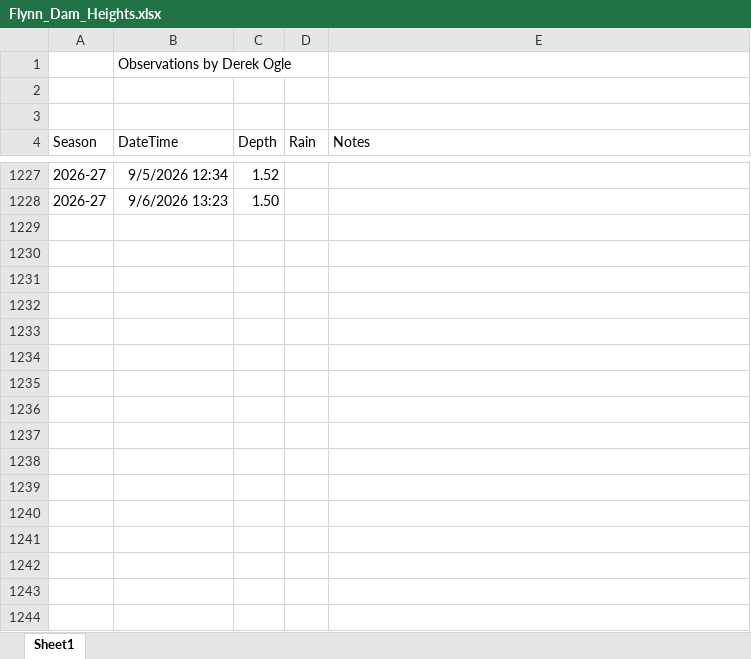
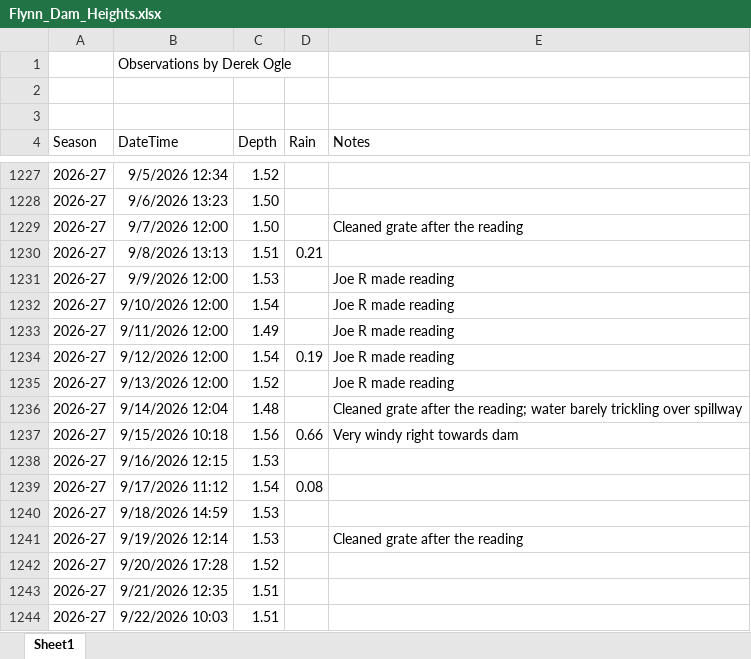
Before and after one commit to droglenc/droglenc.github.io, an Excel workbook: portfolio/posts/_data/Flynn_Dam_Heights.xlsx, sheet Sheet1, drawn as a sheet; only a part is shown, gaps mark what is left out; values as stored, in another font and other column widths than the file's, no borders; the diff covers the shown part only; the diff names each change by its address in the sheet, - before the commit and + after, or states it on an @@ line.

```diff
--- a/portfolio/posts/_data/Flynn_Dam_Heights.xlsx (sheet Sheet1)
+++ b/portfolio/posts/_data/Flynn_Dam_Heights.xlsx (sheet Sheet1)
+row 1229: 2026-27 | 9/7/2026 12:00 | 1.50 |  | Cleaned grate after the reading
+row 1230: 2026-27 | 9/8/2026 13:13 | 1.51 | 0.21
+row 1231: 2026-27 | 9/9/2026 12:00 | 1.53 |  | Joe R made reading
+row 1232: 2026-27 | 9/10/2026 12:00 | 1.54 |  | Joe R made reading
+row 1233: 2026-27 | 9/11/2026 12:00 | 1.49 |  | Joe R made reading
+row 1234: 2026-27 | 9/12/2026 12:00 | 1.54 | 0.19 | Joe R made reading
+row 1235: 2026-27 | 9/13/2026 12:00 | 1.52 |  | Joe R made reading
+row 1236: 2026-27 | 9/14/2026 12:04 | 1.48 |  | Cleaned grate after the reading; water barely trickling over spillway
+row 1237: 2026-27 | 9/15/2026 10:18 | 1.56 | 0.66 | Very windy right towards dam
+row 1238: 2026-27 | 9/16/2026 12:15 | 1.53
+row 1239: 2026-27 | 9/17/2026 11:12 | 1.54 | 0.08
+row 1240: 2026-27 | 9/18/2026 14:59 | 1.53
+row 1241: 2026-27 | 9/19/2026 12:14 | 1.53 |  | Cleaned grate after the reading
+row 1242: 2026-27 | 9/20/2026 17:28 | 1.52
+row 1243: 2026-27 | 9/21/2026 12:35 | 1.51
+row 1244: 2026-27 | 9/22/2026 10:03 | 1.51
```
Also changed, not shown: 21 added rows elsewhere in this sheet, 33 other files.
